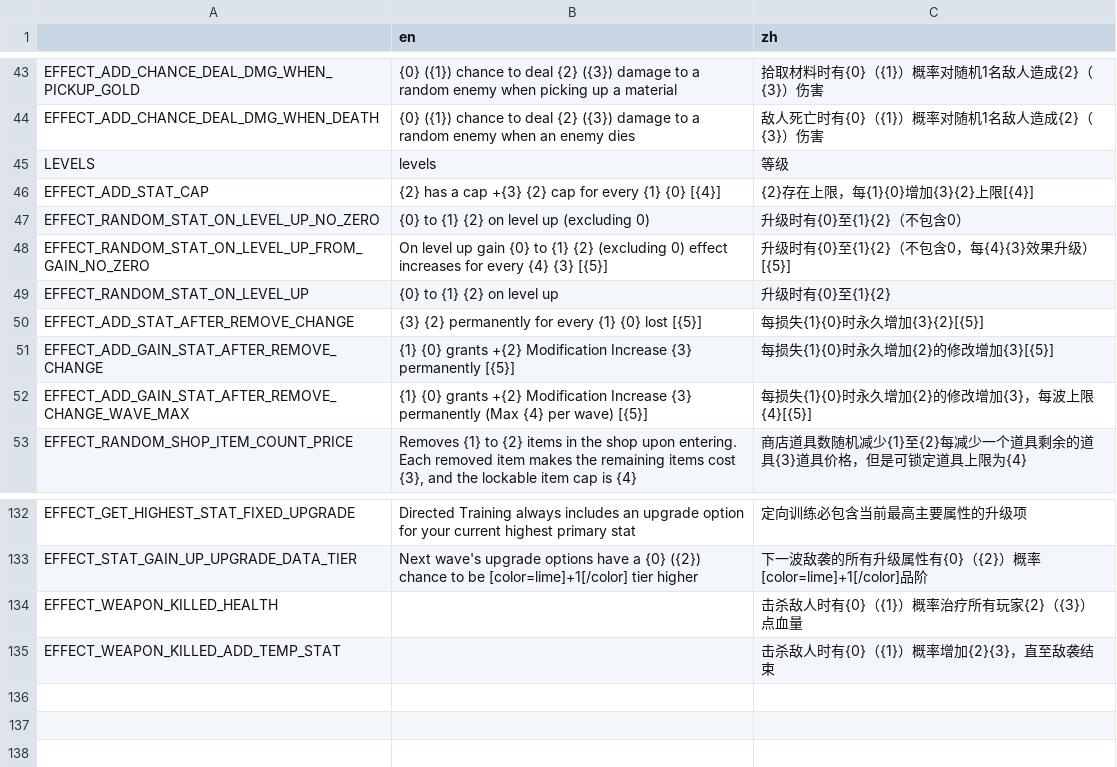
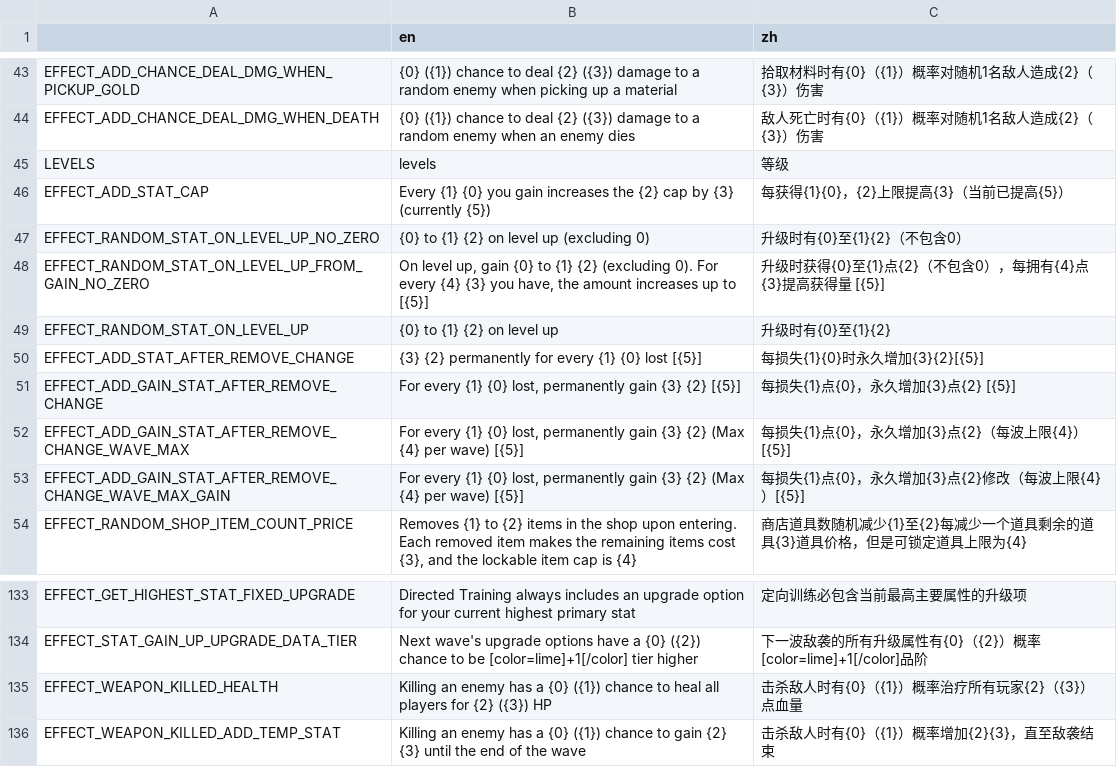
Before and after one commit to FengLiuFeseliud/Brotato-FengAddMods, a CSV file: translations/translations.csv, drawn as a sheet; only a part is shown, gaps mark what is left out.

```diff
--- a/translations/translations.csv
+++ b/translations/translations.csv
@@ -45,9 +45,10 @@ EFFECT_ADD_CHANCE_DEAL_DMG_WHEN_DEATH,{0} ({1}) chance to deal {2} ({3}) damage
 LEVELS,levels,等级
-EFFECT_ADD_STAT_CAP,{2} has a cap +{3} {2} cap for every {1} {0} [{4}],"{2}存在上限，每{1}{0}增加{3}{2}上限[{4}]"
+EFFECT_ADD_STAT_CAP,Every {1} {0} you gain increases the {2} cap by {3} (currently {5}),每获得{1}{0}，{2}上限提高{3}（当前已提高{5}）
 EFFECT_RANDOM_STAT_ON_LEVEL_UP_NO_ZERO,{0} to {1} {2} on level up (excluding 0),升级时有{0}至{1}{2}（不包含0）
-EFFECT_RANDOM_STAT_ON_LEVEL_UP_FROM_GAIN_NO_ZERO,On level up gain {0} to {1} {2} (excluding 0) effect increases for every {4} {3} [{5}],"升级时有{0}至{1}{2}（不包含0，每{4}{3}效果升级）[{5}]"
+EFFECT_RANDOM_STAT_ON_LEVEL_UP_FROM_GAIN_NO_ZERO,"On level up, gain {0} to {1} {2} (excluding 0). For every {4} {3} you have, the amount increases up to [{5}]",升级时获得{0}至{1}点{2}（不包含0），每拥有{4}点{3}提高获得量 [{5}]
 EFFECT_RANDOM_STAT_ON_LEVEL_UP,{0} to {1} {2} on level up,升级时有{0}至{1}{2}
 EFFECT_ADD_STAT_AFTER_REMOVE_CHANGE,{3} {2} permanently for every {1} {0} lost [{5}],每损失{1}{0}时永久增加{3}{2}[{5}]
-EFFECT_ADD_GAIN_STAT_AFTER_REMOVE_CHANGE,{1} {0} grants +{2} Modification Increase {3} permanently [{5}],每损失{1}{0}时永久增加{2}的修改增加{3}[{5}]
-EFFECT_ADD_GAIN_STAT_AFTER_REMOVE_CHANGE_WAVE_MAX,{1} {0} grants +{2} Modification Increase {3} permanently (Max {4} per wave) [{5}],"每损失{1}{0}时永久增加{2}的修改增加{3}，每波上限{4}[{5}]"
+EFFECT_ADD_GAIN_STAT_AFTER_REMOVE_CHANGE,"For every {1} {0} lost, permanently gain {3} {2} [{5}]",每损失{1}点{0}，永久增加{3}点{2} [{5}]
+EFFECT_ADD_GAIN_STAT_AFTER_REMOVE_CHANGE_WAVE_MAX,"For every {1} {0} lost, permanently gain {3} {2} (Max {4} per wave) [{5}]",每损失{1}点{0}，永久增加{3}点{2}（每波上限{4}）[{5}]
+EFFECT_ADD_GAIN_STAT_AFTER_REMOVE_CHANGE_WAVE_MAX_GAIN,"For every {1} {0} lost, permanently gain {3} {2} (Max {4} per wave) [{5}]",每损失{1}点{0}，永久增加{3}点{2}修改（每波上限{4}）[{5}]
 EFFECT_RANDOM_SHOP_ITEM_COUNT_PRICE,"Removes {1} to {2} items in the shop upon entering. Each removed item makes the remaining items cost {3}, and the lockable item cap is {4}","商店道具数随机减少{1}至{2}每减少一个道具剩余的道具{3}道具价格，但是可锁定道具上限为{4}"
@@ -133,3 +134,3 @@ EFFECT_GET_HIGHEST_STAT_FIXED_UPGRADE,Directed Training always includes an upgra
 EFFECT_STAT_GAIN_UP_UPGRADE_DATA_TIER,Next wave's upgrade options have a {0} ({2}) chance to be [color=lime]+1[/color] tier higher,下一波敌袭的所有升级属性有{0}（{2}）概率[color=lime]+1[/color]品阶
-EFFECT_WEAPON_KILLED_HEALTH,,击杀敌人时有{0}（{1}）概率治疗所有玩家{2}（{3}）点血量
-EFFECT_WEAPON_KILLED_ADD_TEMP_STAT,,击杀敌人时有{0}（{1}）概率增加{2}{3}，直至敌袭结束
+EFFECT_WEAPON_KILLED_HEALTH,"Killing an enemy has a {0} ({1}) chance to heal all players for {2} ({3}) HP",击杀敌人时有{0}（{1}）概率治疗所有玩家{2}（{3}）点血量
+EFFECT_WEAPON_KILLED_ADD_TEMP_STAT,"Killing an enemy has a {0} ({1}) chance to gain {2} {3} until the end of the wave",击杀敌人时有{0}（{1}）概率增加{2}{3}，直至敌袭结束
```
Also changed, not shown: 13 other files.
